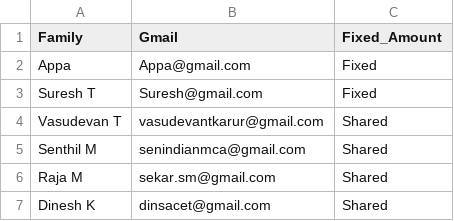
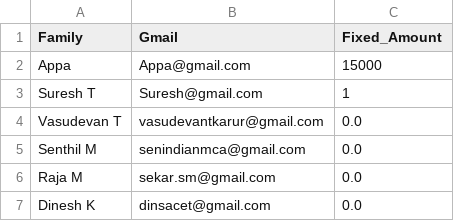
Before and after one commit to vasudevant25/Trip_Expense_Planner, a CSV file: families.csv, drawn as a sheet.

Commit message:
Update families.csv

```diff
--- a/families.csv
+++ b/families.csv
@@ -1,7 +1,7 @@
 Family,Gmail,Fixed_Amount
-Appa,Appa@gmail.com,Fixed
-Suresh T,Suresh@gmail.com,Fixed
-Vasudevan T,vasudevantkarur@gmail.com,Shared
-Senthil M,senindianmca@gmail.com,Shared
-Raja M,sekar.sm@gmail.com,Shared
-Dinesh K,dinsacet@gmail.com,Shared
+Appa,Appa@gmail.com,15000
+Suresh T,Suresh@gmail.com,1
+Vasudevan T,vasudevantkarur@gmail.com,0.0
+Senthil M,senindianmca@gmail.com,0.0
+Raja M,sekar.sm@gmail.com,0.0
+Dinesh K,dinsacet@gmail.com,0.0
```
